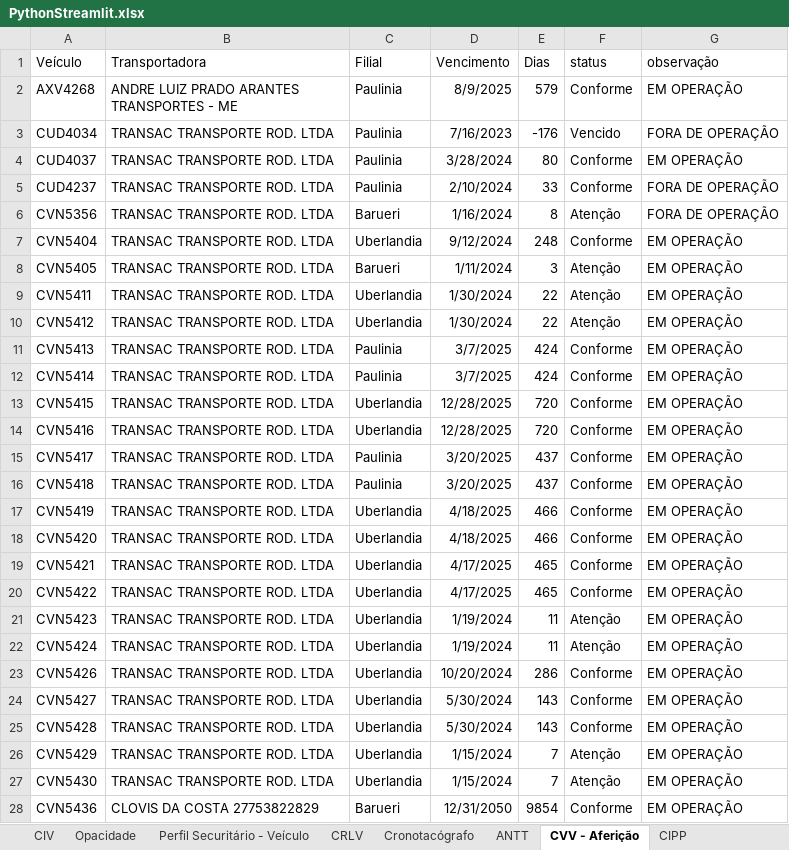
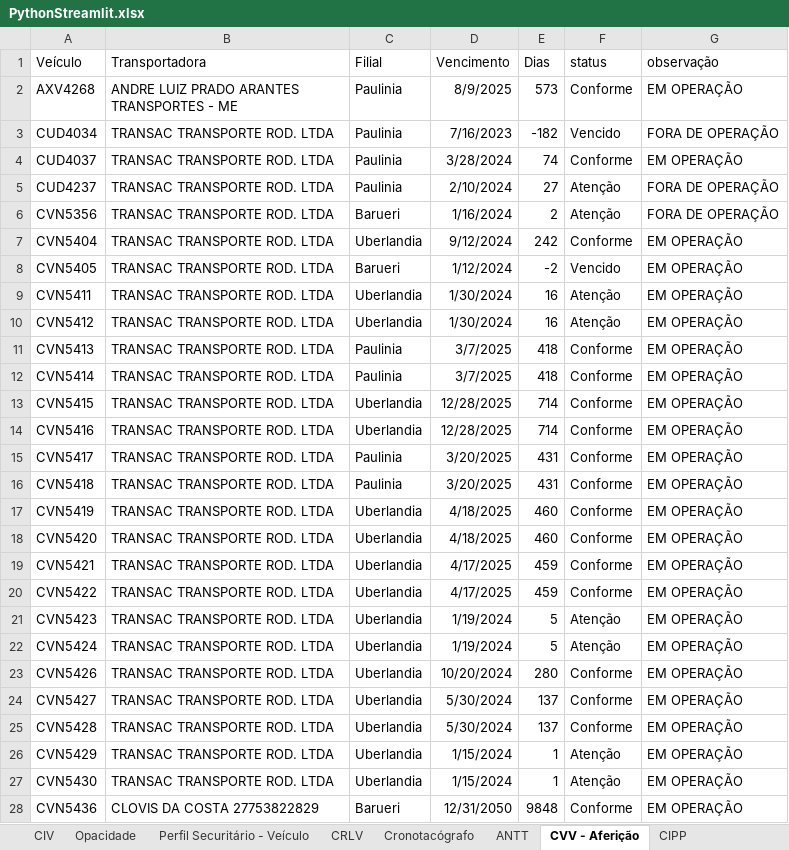
Before and after one commit to Sidneytitan/SupplyStreamlit, an Excel workbook: PythonStreamlit.xlsx, sheet CVV - Aferição, drawn as a sheet; only a part is shown; values as stored, in another font and other column widths than the file's, no borders; the diff covers the shown part only; the diff names each change by its address in the sheet, - before the commit and + after, or states it on an @@ line.

```diff
--- a/PythonStreamlit.xlsx (sheet CVV - Aferição)
+++ b/PythonStreamlit.xlsx (sheet CVV - Aferição)
-E2 (Dias): 579
+E2 (Dias): 573
-E3 (Dias): -176
+E3 (Dias): -182
-E4 (Dias): 80
+E4 (Dias): 74
-E5 (Dias): 33
+E5 (Dias): 27
-F5 (status): Conforme
+F5 (status): Atenção
-E6 (Dias): 8
+E6 (Dias): 2
-E7 (Dias): 248
+E7 (Dias): 242
-D8 (Vencimento): 1/11/2024
+D8 (Vencimento): 1/12/2024
-E8 (Dias): 3
+E8 (Dias): -2
-F8 (status): Atenção
+F8 (status): Vencido
-E9:E10 (Dias): 22
+E9:E10 (Dias): 16
-E11:E12 (Dias): 424
+E11:E12 (Dias): 418
-E13:E14 (Dias): 720
+E13:E14 (Dias): 714
-E15:E16 (Dias): 437
+E15:E16 (Dias): 431
-E17:E18 (Dias): 466
+E17:E18 (Dias): 460
-E19:E20 (Dias): 465
+E19:E20 (Dias): 459
-E21:E22 (Dias): 11
+E21:E22 (Dias): 5
-E23 (Dias): 286
+E23 (Dias): 280
-E24:E25 (Dias): 143
+E24:E25 (Dias): 137
-E26:E27 (Dias): 7
+E26:E27 (Dias): 1
-E28 (Dias): 9854
+E28 (Dias): 9848
```
Also changed, not shown: 169 edited cells elsewhere in this sheet, sheet Pesquisa Pontuação CNH, sheet ANTT, sheet Perfil Securitário - Veículo, sheet CIV, sheet CRLV, sheet Perfil Securitário - Motorista, 14 more sheets, formulas that keep their value, 1 other file.
